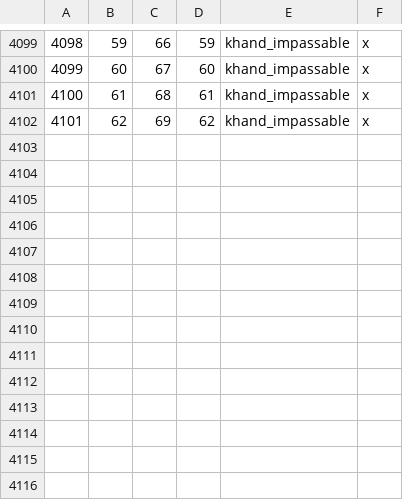
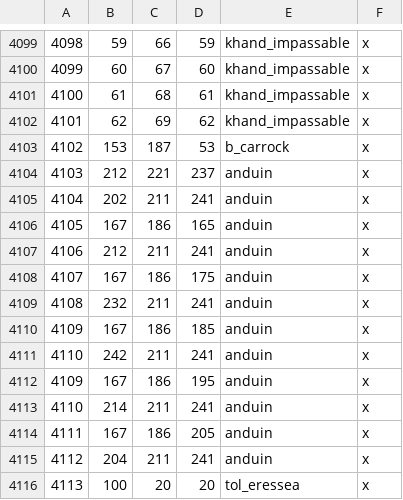
Before and after one commit to terrapass/RealmsInExile-CI-Prototype, a CSV file: LotRRealmsInExileDev/map_data/definition.csv, drawn as a sheet; only a part is shown, gaps mark what is left out.

Commit message:
Upper Anduin WIP

```diff
--- a/LotRRealmsInExileDev/map_data/definition.csv
+++ b/LotRRealmsInExileDev/map_data/definition.csv
@@ -4102 +4102,15 @@
 4101;62;69;62;khand_impassable;x
+4102;153;187;53;b_carrock;x
+4103;212;221;237;anduin;x
+4104;202;211;241;anduin;x
+4105;167;186;165;anduin;x
+4106;212;211;241;anduin;x
+4107;167;186;175;anduin;x
+4108;232;211;241;anduin;x
+4109;167;186;185;anduin;x
+4110;242;211;241;anduin;x
+4109;167;186;195;anduin;x
+4110;214;211;241;anduin;x
+4111;167;186;205;anduin;x
+4112;204;211;241;anduin;x
+4113;100;20;20;tol_eressea;x
```
Also changed, not shown: LotRRealmsInExileDev/map_data/adjacencies.csv, 18 other files.
